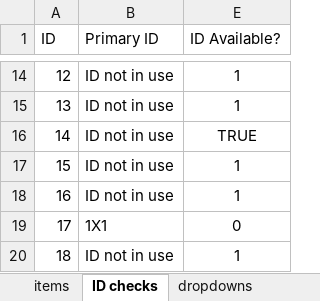
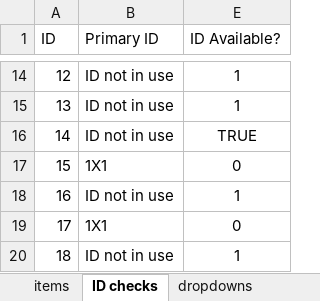
Before and after one commit to OpenTTD-JPplus/JPplusBuildings, an Excel workbook: docs/buildings.xlsx, sheet ID checks, drawn as a sheet; only a part is shown, gaps mark what is left out; values as stored, in another font and other column widths than the file's, no borders; conditional formats not drawn; the diff names each change by its address in the sheet, - before the commit and + after, or states it on an @@ line.

```diff
--- a/docs/buildings.xlsx (sheet ID checks)
+++ b/docs/buildings.xlsx (sheet ID checks)
-B17 (Primary ID): ID not in use
+B17 (Primary ID): 1X1
-E17 (ID Available?): 1
+E17 (ID Available?): 0
```
Also changed, not shown: sheet items, 42 other files.
